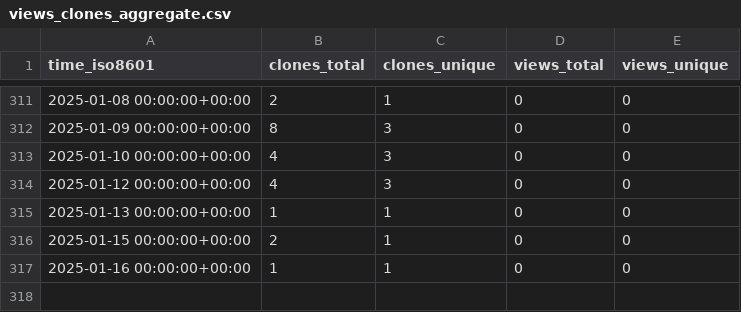
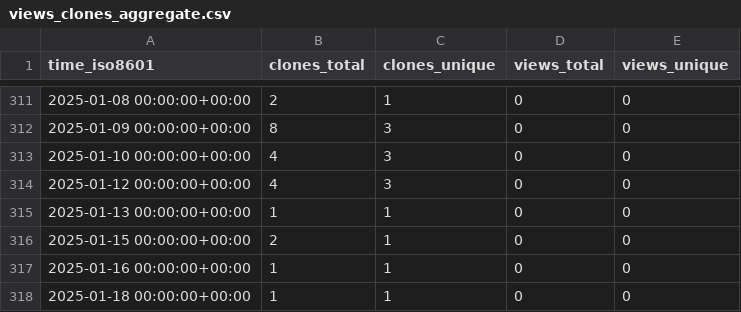
Before and after one commit to EarthSciML/AtmosphericDeposition.jl, a CSV file: EarthSciML/AtmosphericDeposition.jl/ghrs-data/views_clones_aggregate.csv, drawn as a sheet; only a part is shown, gaps mark what is left out; the diff names each change by its address in the sheet, - before the commit and + after, or states it on an @@ line.

```diff
--- a/EarthSciML/AtmosphericDeposition.jl/ghrs-data/views_clones_aggregate.csv
+++ b/EarthSciML/AtmosphericDeposition.jl/ghrs-data/views_clones_aggregate.csv
+row 318: 2025-01-18 00:00:00+00:00 | 1 | 1 | 0 | 0
```
Also changed, not shown: 1 other file.
